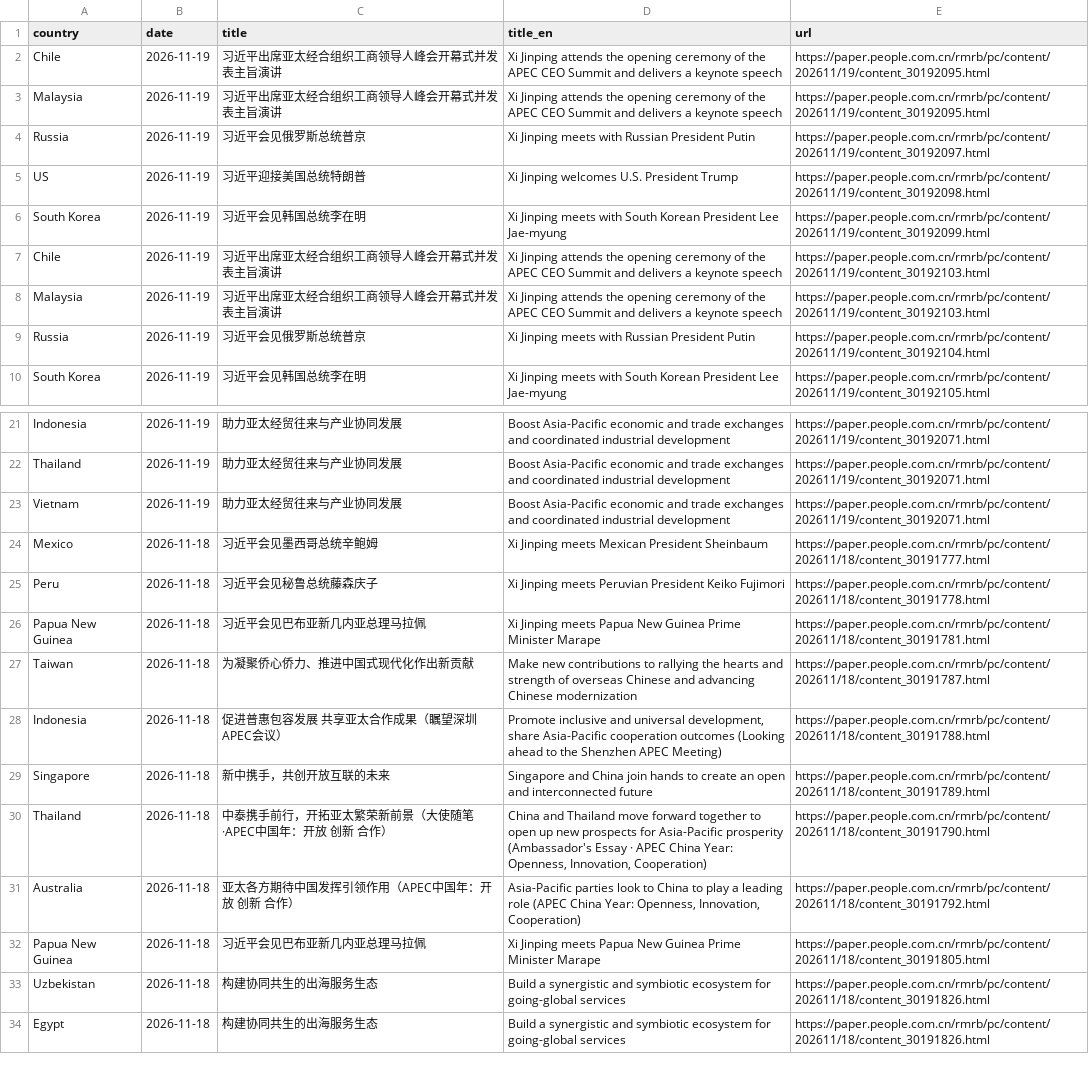
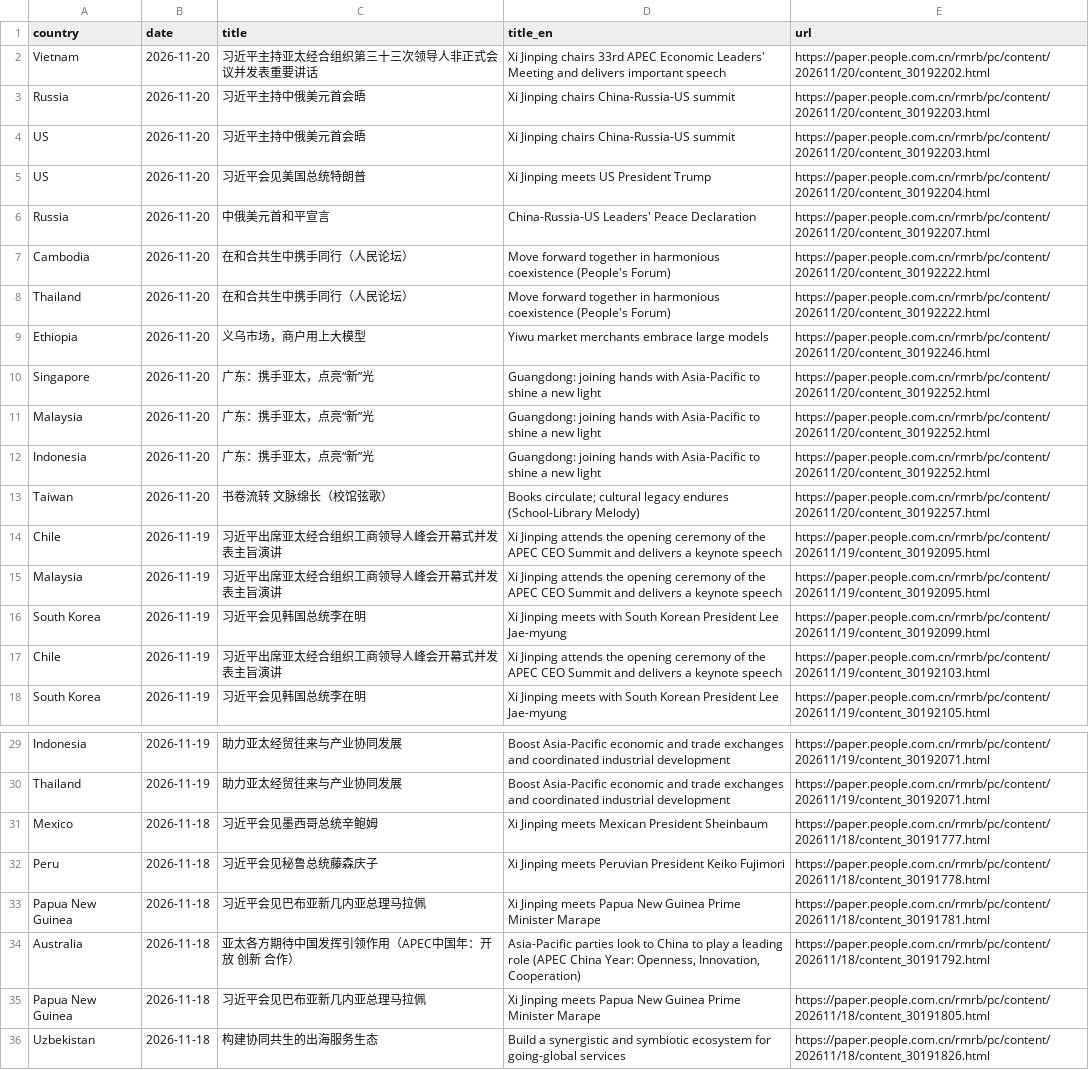
Before and after one commit to siuheiwo/china-foreign-rhetoric-observatory, a CSV file: recent_titles.csv, drawn as a sheet; only a part is shown, gaps mark what is left out; the shorter side is filled out with more unchanged rows; removed rows and columns are numbered as before the commit, all else as after; the diff covers the shown part only; the diff names each change by its address in the sheet, - before the commit and + after, or states it on an @@ line.

```diff
--- a/recent_titles.csv
+++ b/recent_titles.csv
+row 2: Vietnam | 2026-11-20 | 习近平主持亚太经合组织第三十三次领导人非正式会议并发表重要讲话 | Xi Jinping chairs 33rd APEC Economic Leaders' Meeting and delivers important speech | https://paper.people.com.cn/rmrb/pc/content/202611/20/content_30192202.html
+row 3: Russia | 2026-11-20 | 习近平主持中俄美元首会晤 | Xi Jinping chairs China-Russia-US summit | https://paper.people.com.cn/rmrb/pc/content/202611/20/content_30192203.html
+row 4: US | 2026-11-20 | 习近平主持中俄美元首会晤 | Xi Jinping chairs China-Russia-US summit | https://paper.people.com.cn/rmrb/pc/content/202611/20/content_30192203.html
+row 5: US | 2026-11-20 | 习近平会见美国总统特朗普 | Xi Jinping meets US President Trump | https://paper.people.com.cn/rmrb/pc/content/202611/20/content_30192204.html
+row 6: Russia | 2026-11-20 | 中俄美元首和平宣言 | China-Russia-US Leaders' Peace Declaration | https://paper.people.com.cn/rmrb/pc/content/202611/20/content_30192207.html
+row 7: Cambodia | 2026-11-20 | 在和合共生中携手同行（人民论坛） | Move forward together in harmonious coexistence (People's Forum) | https://paper.people.com.cn/rmrb/pc/content/202611/20/content_30192222.html
+row 8: Thailand | 2026-11-20 | 在和合共生中携手同行（人民论坛） | Move forward together in harmonious coexistence (People's Forum) | https://paper.people.com.cn/rmrb/pc/content/202611/20/content_30192222.html
+row 9: Ethiopia | 2026-11-20 | 义乌市场，商户用上大模型 | Yiwu market merchants embrace large models | https://paper.people.com.cn/rmrb/pc/content/202611/20/content_30192246.html
+row 10: Singapore | 2026-11-20 | 广东：携手亚太，点亮“新”光 | Guangdong: joining hands with Asia-Pacific to shine a new light | https://paper.people.com.cn/rmrb/pc/content/202611/20/content_30192252.html
+row 11: Malaysia | 2026-11-20 | 广东：携手亚太，点亮“新”光 | Guangdong: joining hands with Asia-Pacific to shine a new light | https://paper.people.com.cn/rmrb/pc/content/202611/20/content_30192252.html
+row 12: Indonesia | 2026-11-20 | 广东：携手亚太，点亮“新”光 | Guangdong: joining hands with Asia-Pacific to shine a new light | https://paper.people.com.cn/rmrb/pc/content/202611/20/content_30192252.html
+row 13: Taiwan | 2026-11-20 | 书卷流转 文脉绵长（校馆弦歌） | Books circulate; cultural legacy endures (School-Library Melody) | https://paper.people.com.cn/rmrb/pc/content/202611/20/content_30192257.html
-row 4: Russia | 2026-11-19 | 习近平会见俄罗斯总统普京 | Xi Jinping meets with Russian President Putin | https://paper.people.com.cn/rmrb/pc/content/202611/19/content_30192097.html
-row 5: US | 2026-11-19 | 习近平迎接美国总统特朗普 | Xi Jinping welcomes U.S. President Trump | https://paper.people.com.cn/rmrb/pc/content/202611/19/content_30192098.html
-row 8: Malaysia | 2026-11-19 | 习近平出席亚太经合组织工商领导人峰会开幕式并发表主旨演讲 | Xi Jinping attends the opening ceremony of the APEC CEO Summit and delivers a keynote speech | https://paper.people.com.cn/rmrb/pc/content/202611/19/content_30192103.html
-row 9: Russia | 2026-11-19 | 习近平会见俄罗斯总统普京 | Xi Jinping meets with Russian President Putin | https://paper.people.com.cn/rmrb/pc/content/202611/19/content_30192104.html
-row 23: Vietnam | 2026-11-19 | 助力亚太经贸往来与产业协同发展 | Boost Asia-Pacific economic and trade exchanges and coordinated industrial development | https://paper.people.com.cn/rmrb/pc/content/202611/19/content_30192071.html
-row 27: Taiwan | 2026-11-18 | 为凝聚侨心侨力、推进中国式现代化作出新贡献 | Make new contributions to rallying the hearts and strength of overseas Chinese and advancing Chinese modernization | https://paper.people.com.cn/rmrb/pc/content/202611/18/content_30191787.html
-row 28: Indonesia | 2026-11-18 | 促进普惠包容发展 共享亚太合作成果（瞩望深圳APEC会议） | Promote inclusive and universal development, share Asia-Pacific cooperation outcomes (Looking ahead to the Shenzhen APEC Meeting) | https://paper.people.com.cn/rmrb/pc/content/202611/18/content_30191788.html
-row 29: Singapore | 2026-11-18 | 新中携手，共创开放互联的未来 | Singapore and China join hands to create an open and interconnected future | https://paper.people.com.cn/rmrb/pc/content/202611/18/content_30191789.html
-row 30: Thailand | 2026-11-18 | 中泰携手前行，开拓亚太繁荣新前景（大使随笔·APEC中国年：开放 创新 合作） | China and Thailand move forward together to open up new prospects for Asia-Pacific prosperity (Ambassador's Essay · APEC China Year: Openness, Innovation, Cooperation) | https://paper.people.com.cn/rmrb/pc/content/202611/18/content_30191790.html
```
Also changed, not shown: 3 removed rows elsewhere in this file, alarms.csv, negative_titles.csv, 3 other files.
